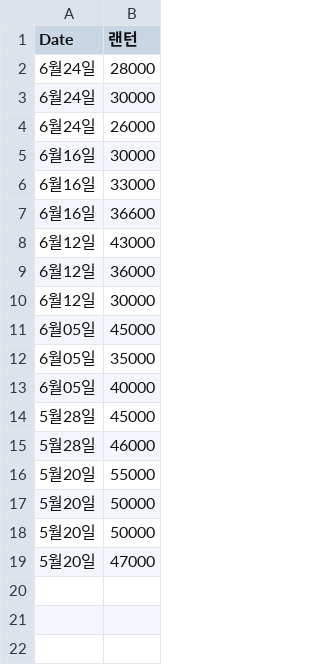
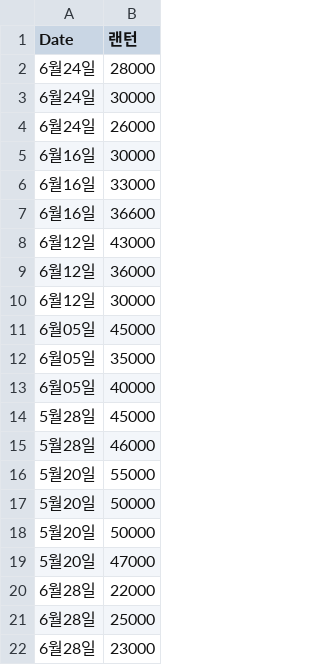
Before and after one commit to isingmodel/Starbucks_Frequency_Price_Analysis, a CSV file: starbucks_lantern_price.csv, drawn as a sheet; the diff names each change by its address in the sheet, - before the commit and + after, or states it on an @@ line.

```diff
--- a/starbucks_lantern_price.csv
+++ b/starbucks_lantern_price.csv
+row 20: 6월28일 | 22000
+row 21: 6월28일 | 25000
+row 22: 6월28일 | 23000
```
Also changed, not shown: starbucks_colored_sticker.csv, starbucks_cooler_price.csv, 7 other files.
